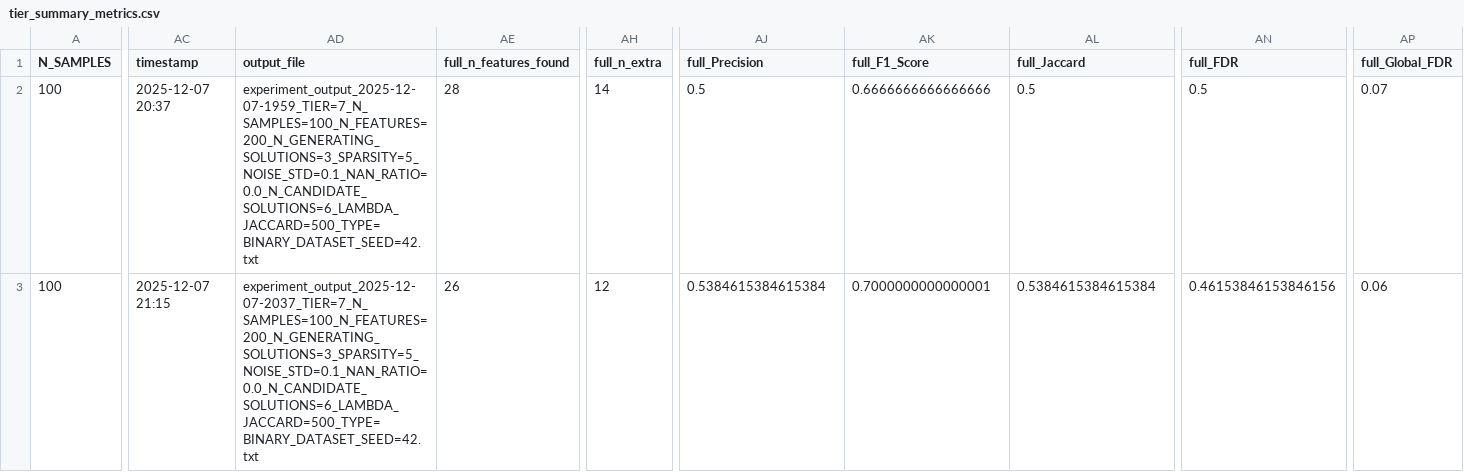
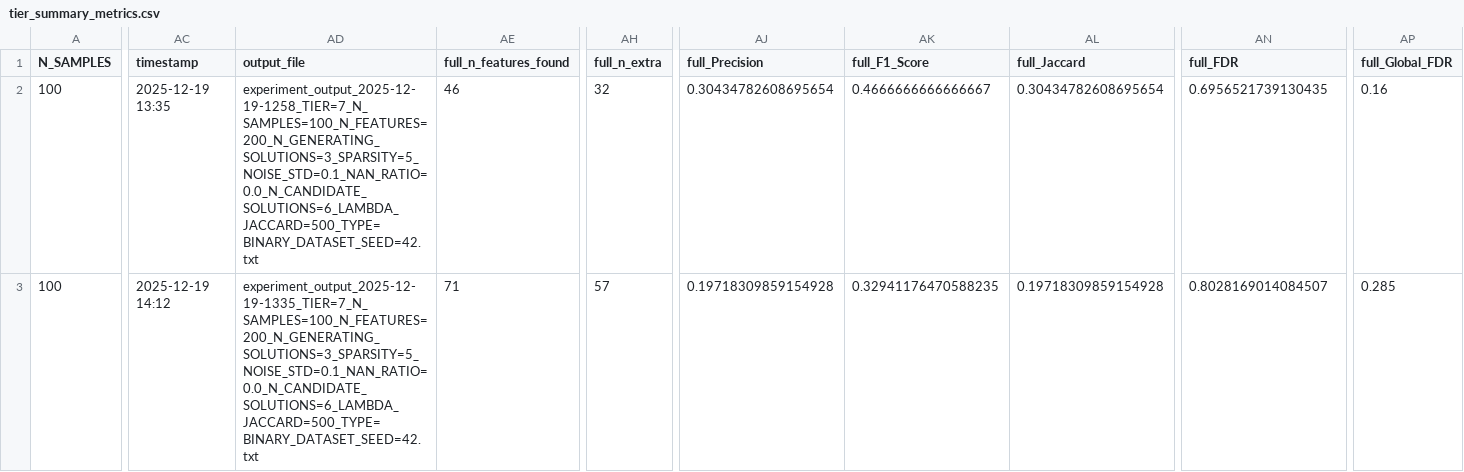
Before and after one commit to kat-er-ina/gemss, a CSV file: scripts/results/tier7/tier_summary_metrics.csv, drawn as a sheet; only a part is shown, gaps mark what is left out; the diff covers the shown part only; the diff names each change by its address in the sheet, - before the commit and + after, or states it on an @@ line.

```diff
--- a/scripts/results/tier7/tier_summary_metrics.csv
+++ b/scripts/results/tier7/tier_summary_metrics.csv
-AC2 (timestamp): 2025-12-07 20:37
+AC2 (timestamp): 2025-12-19 13:35
-AD2 (output_file): experiment_output_2025-12-07-1959_TIER=7_N_SAMPLES=100_N_FEATURES=200_N_GENERATING_SOLUTIONS=3_SPARSITY=5_NOISE_STD=0.1_NAN_RATIO=0.0_N_CANDIDATE_SOLUTIONS=6_LAMBDA_JACCARD=500_TYPE=BINARY_DATASET_SEED=42.txt
+AD2 (output_file): experiment_output_2025-12-19-1258_TIER=7_N_SAMPLES=100_N_FEATURES=200_N_GENERATING_SOLUTIONS=3_SPARSITY=5_NOISE_STD=0.1_NAN_RATIO=0.0_N_CANDIDATE_SOLUTIONS=6_LAMBDA_JACCARD=500_TYPE=BINARY_DATASET_SEED=42.txt
-AE2 (full_n_features_found): 28
+AE2 (full_n_features_found): 46
-AH2 (full_n_extra): 14
+AH2 (full_n_extra): 32
-AJ2 (full_Precision): 0.5
+AJ2 (full_Precision): 0.30434782608695654
-AK2 (full_F1_Score): 0.6666666666666666
+AK2 (full_F1_Score): 0.4666666666666667
-AL2 (full_Jaccard): 0.5
+AL2 (full_Jaccard): 0.30434782608695654
-AN2 (full_FDR): 0.5
+AN2 (full_FDR): 0.6956521739130435
-AP2 (full_Global_FDR): 0.07
+AP2 (full_Global_FDR): 0.16
-AC3 (timestamp): 2025-12-07 21:15
+AC3 (timestamp): 2025-12-19 14:12
-AD3 (output_file): experiment_output_2025-12-07-2037_TIER=7_N_SAMPLES=100_N_FEATURES=200_N_GENERATING_SOLUTIONS=3_SPARSITY=5_NOISE_STD=0.1_NAN_RATIO=0.0_N_CANDIDATE_SOLUTIONS=6_LAMBDA_JACCARD=500_TYPE=BINARY_DATASET_SEED=42.txt
+AD3 (output_file): experiment_output_2025-12-19-1335_TIER=7_N_SAMPLES=100_N_FEATURES=200_N_GENERATING_SOLUTIONS=3_SPARSITY=5_NOISE_STD=0.1_NAN_RATIO=0.0_N_CANDIDATE_SOLUTIONS=6_LAMBDA_JACCARD=500_TYPE=BINARY_DATASET_SEED=42.txt
-AE3 (full_n_features_found): 26
+AE3 (full_n_features_found): 71
-AH3 (full_n_extra): 12
+AH3 (full_n_extra): 57
-AJ3 (full_Precision): 0.5384615384615384
+AJ3 (full_Precision): 0.19718309859154928
-AK3 (full_F1_Score): 0.7000000000000001
+AK3 (full_F1_Score): 0.32941176470588235
-AL3 (full_Jaccard): 0.5384615384615384
+AL3 (full_Jaccard): 0.19718309859154928
-AN3 (full_FDR): 0.46153846153846156
+AN3 (full_FDR): 0.8028169014084507
-AP3 (full_Global_FDR): 0.06
+AP3 (full_Global_FDR): 0.285
```
Also changed, not shown: 182 edited cells elsewhere in this file, scripts/results/tier1/tier_summary_metrics.csv, scripts/results/tier2/tier_summary_metrics.csv, 1 other file.
